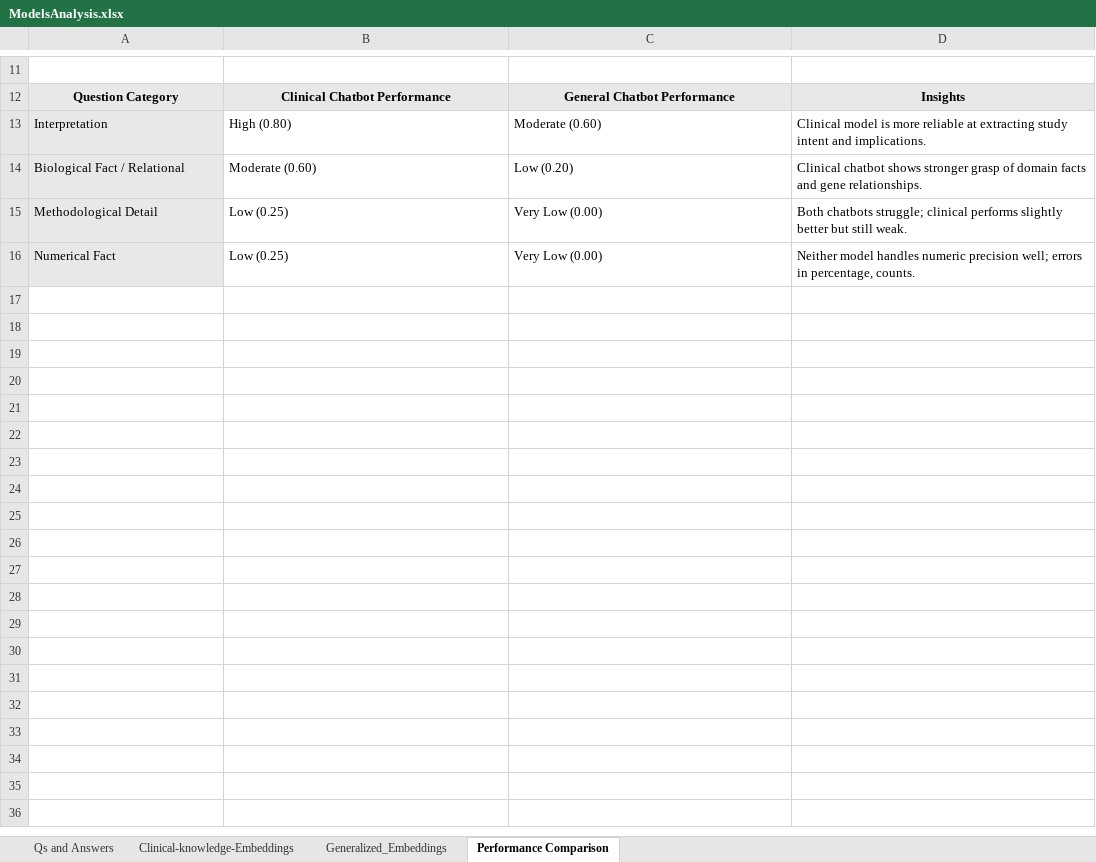
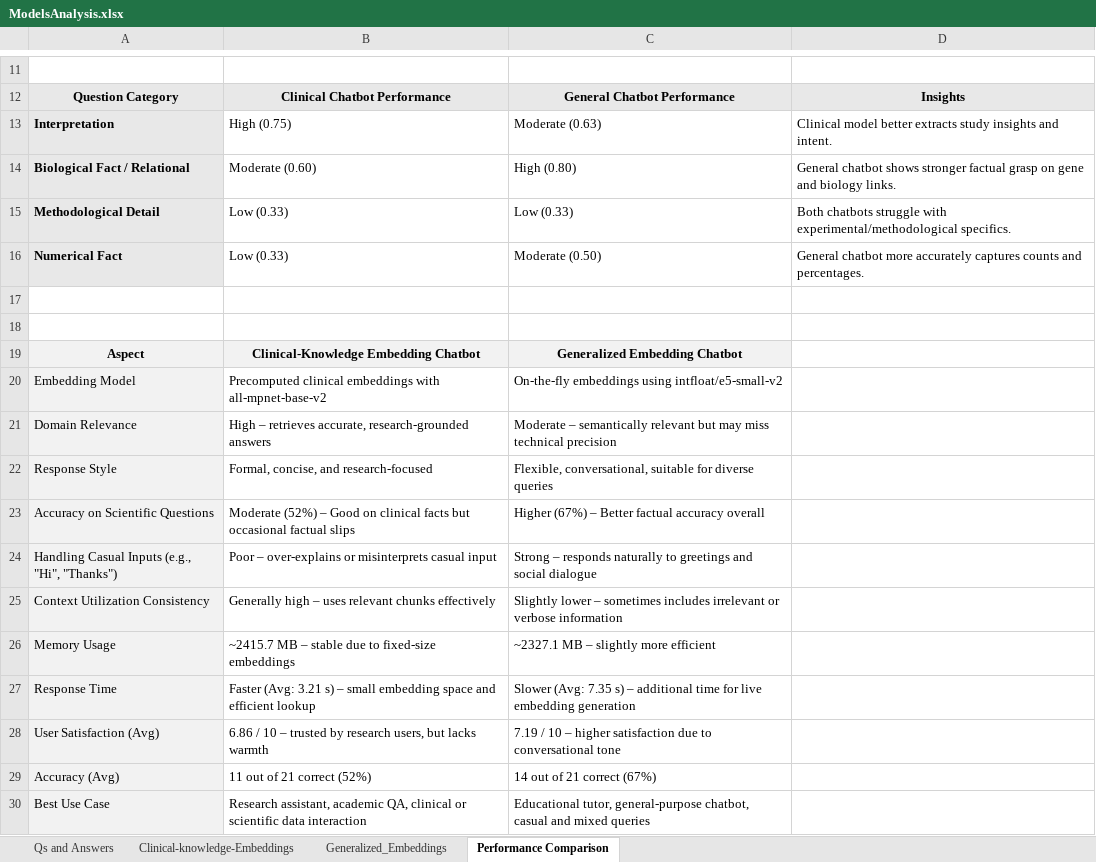
Before and after one commit to Sukanksha12345/ChatBotUsingRAG, an Excel workbook: Documentation/ModelsAnalysis.xlsx, sheet Performance Comparison, drawn as a sheet; only a part is shown, gaps mark what is left out; values as stored, in another font and other column widths than the file's, no borders; the diff covers the shown part only; the diff names each change by its address in the sheet, - before the commit and + after, or states it on an @@ line.

```diff
--- a/Documentation/ModelsAnalysis.xlsx (sheet Performance Comparison)
+++ b/Documentation/ModelsAnalysis.xlsx (sheet Performance Comparison)
-A13:A16 bold: off
+A13:A16 bold: on
-B13: High (0.80)
+B13: High (0.75)
-C13: Moderate (0.60)
+C13: Moderate (0.63)
-D13: Clinical model is more reliable at extracting study intent and implications.
+D13: Clinical model better extracts study insights and intent.
-C14: Low (0.20)
+C14: High (0.80)
-D14: Clinical chatbot shows stronger grasp of domain facts and gene relationships.
+D14: General chatbot shows stronger factual grasp on gene and biology links.
-B15:B16: Low (0.25)
+B15:B16: Low (0.33)
-C15: Very Low (0.00)
+C15: Low (0.33)
-D15: Both chatbots struggle; clinical performs slightly better but still weak.
+D15: Both chatbots struggle with experimental/methodological specifics.
-C16: Very Low (0.00)
+C16: Moderate (0.50)
-D16: Neither model handles numeric precision well; errors in percentage, counts.
+D16: General chatbot more accurately captures counts and percentages.
+row 17: (empty)
+row 18: (empty)
+row 19: Aspect | Clinical-Knowledge Embedding Chatbot | Generalized Embedding Chatbot
+row 20: Embedding Model | Precomputed clinical embeddings with all-mpnet-base-v2 | On-the-fly embeddings using intfloat/e5-small-v2
+row 21: Domain Relevance | High – retrieves accurate, research-grounded answers | Moderate – semantically relevant but may miss technical precision
+row 22: Response Style | Formal, concise, and research-focused | Flexible, conversational, suitable for diverse queries
+row 23: Accuracy on Scientific Questions | Moderate (52%) – Good on clinical facts but occasional factual slips | Higher (67%) – Better factual accuracy overall
+row 24: Handling Casual Inputs (e.g., "Hi", "Thanks") | Poor – over-explains or misinterprets casual input | Strong – responds naturally to greetings and social dialogue
+row 25: Context Utilization Consistency | Generally high – uses relevant chunks effectively | Slightly lower – sometimes includes irrelevant or verbose information
+row 26: Memory Usage | ~2415.7 MB – stable due to fixed-size embeddings | ~2327.1 MB – slightly more efficient
+row 27: Response Time | Faster (Avg: 3.21 s) – small embedding space and efficient lookup | Slower (Avg: 7.35 s) – additional time for live embedding generation
+row 28: User Satisfaction (Avg) | 6.86 / 10 – trusted by research users, but lacks warmth | 7.19 / 10 – higher satisfaction due to conversational tone
+row 29: Accuracy (Avg) | 11 out of 21 correct (52%) | 14 out of 21 correct (67%)
+row 30: Best Use Case | Research assistant, academic QA, clinical or scientific data interaction | Educational tutor, general-purpose chatbot, casual and mixed queries
```
Also changed, not shown: 1 added row, 1 removed row and 10 edited cells elsewhere in this sheet, sheet Generalized_Embeddings, sheet Clinical-knowledge-Embeddings.
